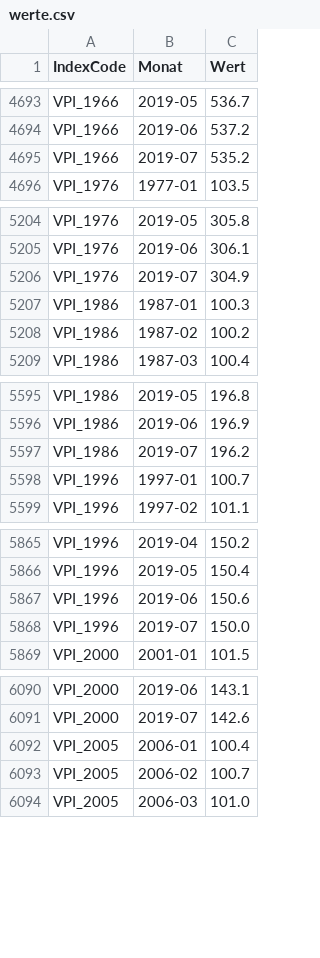
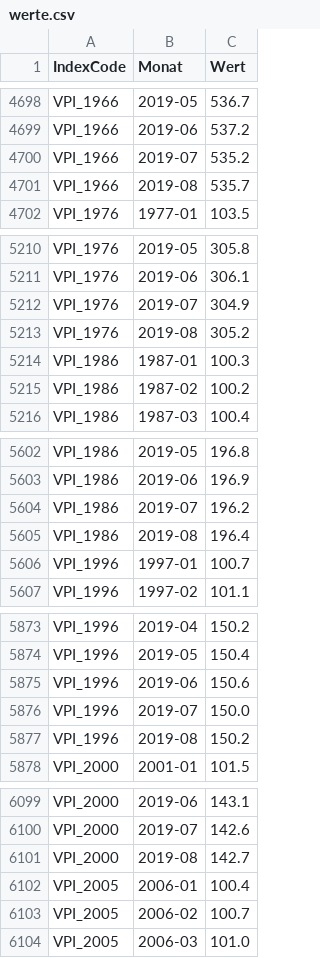
Before and after one commit to wischi-chr/AustriaVPI, a CSV file: data/werte.csv, drawn as a sheet; only a part is shown, gaps mark what is left out; the diff covers the shown part only; the diff names each change by its address in the sheet, - before the commit and + after, or states it on an @@ line.

```diff
--- a/data/werte.csv
+++ b/data/werte.csv
+row 4701: VPI_1966 | 2019-08 | 535.7
+row 5213: VPI_1976 | 2019-08 | 305.2
+row 5605: VPI_1986 | 2019-08 | 196.4
+row 5877: VPI_1996 | 2019-08 | 150.2
+row 6101: VPI_2000 | 2019-08 | 142.7
```
Also changed, not shown: 8 added rows elsewhere in this file.
